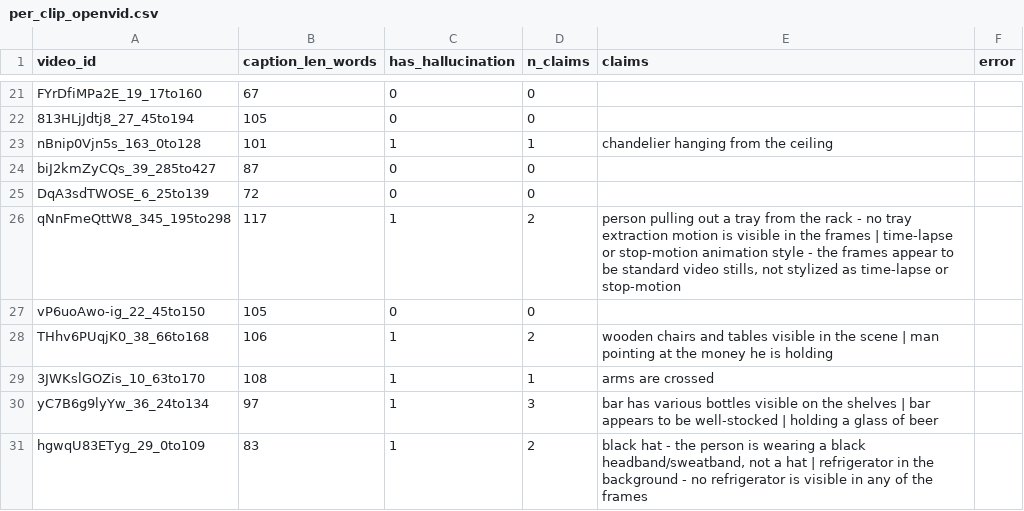
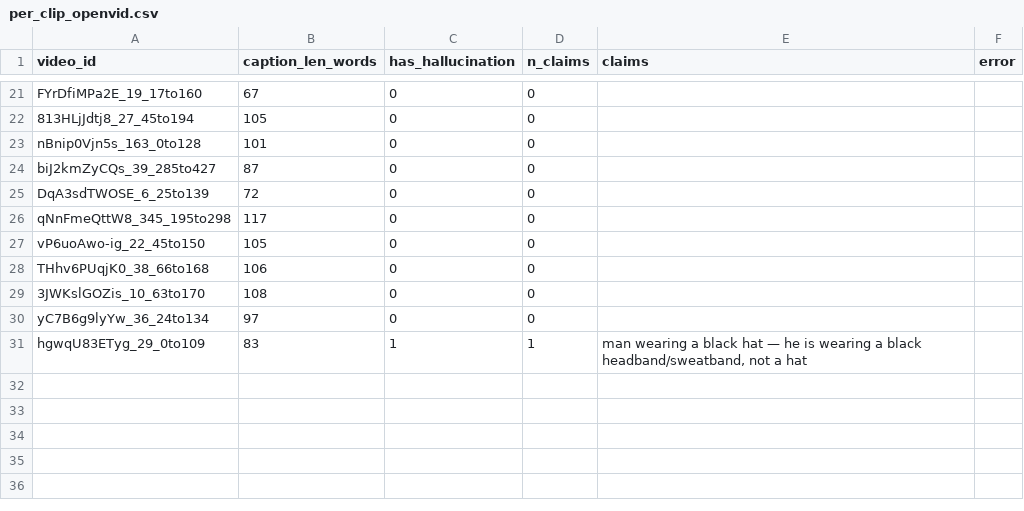
Before and after one commit to greg1232/datasets-paper, a CSV file: results/hallucination_judge/per_clip_openvid.csv, drawn as a sheet; only a part is shown, gaps mark what is left out; the diff covers the shown part only.

Commit message:
Hallucination judge: rerun on 50 regenerated labels — 11x rate reduction
With captions correctly paired to their videos (regenerated via
experiments/relabel/run.py), the Claude Haiku 4.5 judge results flip
completely:

  Dataset          Caption rate   Claims/100w
  ours (broken)    85.9%           3.23
  ours (regen)     26.0%           0.29   <- this run, 50 clips
  OpenVid-1M       33.3%           0.43
  InternVid         5.0%           0.54

On the length-invariant claims-per-100-words metric, our regenerated
captions are now the most faithful of the three datasets. The previous
high rate was dominated by the upstream caption↔video pairing bug in the
original data/labels/ pipeline, not by a quality deficit in the captions
themselves.

```diff
--- a/results/hallucination_judge/per_clip_openvid.csv
+++ b/results/hallucination_judge/per_clip_openvid.csv
@@ -22,10 +22,10 @@ FYrDfiMPa2E_19_17to160,67,0,0,,
 813HLjJdtj8_27_45to194,105,0,0,,
-nBnip0Vjn5s_163_0to128,101,1,1,chandelier hanging from the ceiling,
+nBnip0Vjn5s_163_0to128,101,0,0,,
 biJ2kmZyCQs_39_285to427,87,0,0,,
 DqA3sdTWOSE_6_25to139,72,0,0,,
-qNnFmeQttW8_345_195to298,117,1,2,"person pulling out a tray from the rack - no tray extraction motion is visible in the frames | time-lapse or stop-motion animation style - the frames appear to be standard video stills, not stylized as time-lapse or stop-motion",
+qNnFmeQttW8_345_195to298,117,0,0,,
 vP6uoAwo-ig_22_45to150,105,0,0,,
-THhv6PUqjK0_38_66to168,106,1,2,wooden chairs and tables visible in the scene | man pointing at the money he is holding,
-3JWKslGOZis_10_63to170,108,1,1,arms are crossed,
-yC7B6g9lyYw_36_24to134,97,1,3,bar has various bottles visible on the shelves | bar appears to be well-stocked | holding a glass of beer,
-hgwqU83ETyg_29_0to109,83,1,2,"black hat - the person is wearing a black headband/sweatband, not a hat | refrigerator in the background - no refrigerator is visible in any of the frames",
+THhv6PUqjK0_38_66to168,106,0,0,,
+3JWKslGOZis_10_63to170,108,0,0,,
+yC7B6g9lyYw_36_24to134,97,0,0,,
+hgwqU83ETyg_29_0to109,83,1,1,"man wearing a black hat — he is wearing a black headband/sweatband, not a hat",
```
Also changed, not shown: 33 edited cells elsewhere in this file, results/hallucination_judge/comparison.csv, results/hallucination_judge/per_clip_internvid.csv, 3 other files.
